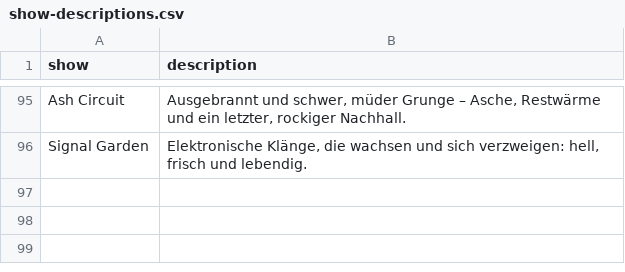
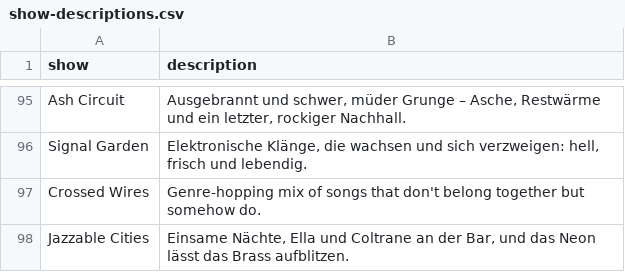
Before and after one commit to rs7hwfctnb-spec/dj-claude-schedule, a CSV file: show-descriptions.csv, drawn as a sheet; only a part is shown, gaps mark what is left out; the diff names each change by its address in the sheet, - before the commit and + after, or states it on an @@ line.

```diff
--- a/show-descriptions.csv
+++ b/show-descriptions.csv
+row 97: Crossed Wires | Genre-hopping mix of songs that don't belong together but somehow do.
+row 98: Jazzable Cities | Einsame Nächte, Ella und Coltrane an der Bar, und das Neon lässt das Brass aufblitzen.
```
Also changed, not shown: schedule-week.csv, 2 other files.
